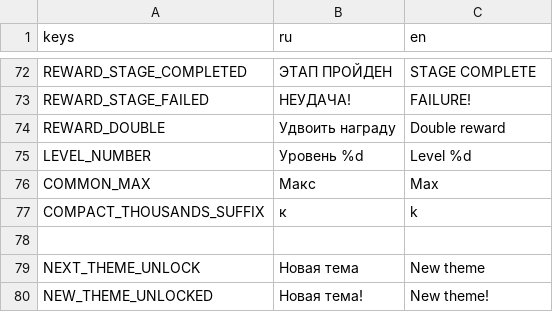
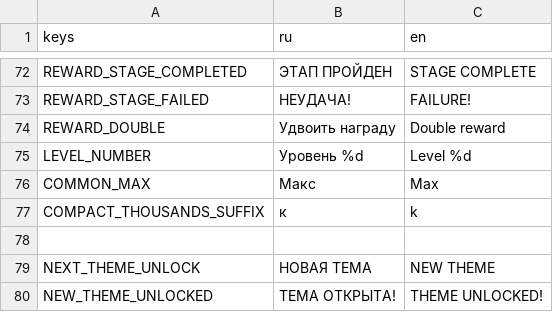
Before and after one commit to trinarr/hangman20_godot, a CSV file: localization/translations.csv, drawn as a sheet; only a part is shown, gaps mark what is left out.

```diff
--- a/localization/translations.csv
+++ b/localization/translations.csv
@@ -82,3 +82,3 @@ COMPACT_THOUSANDS_SUFFIX,к,k
 
-NEXT_THEME_UNLOCK,Новая тема,New theme
-NEW_THEME_UNLOCKED,Новая тема!,New theme!
+NEXT_THEME_UNLOCK,НОВАЯ ТЕМА,NEW THEME
+NEW_THEME_UNLOCKED,ТЕМА ОТКРЫТА!,THEME UNLOCKED!
```
Also changed, not shown: 3 other files.
